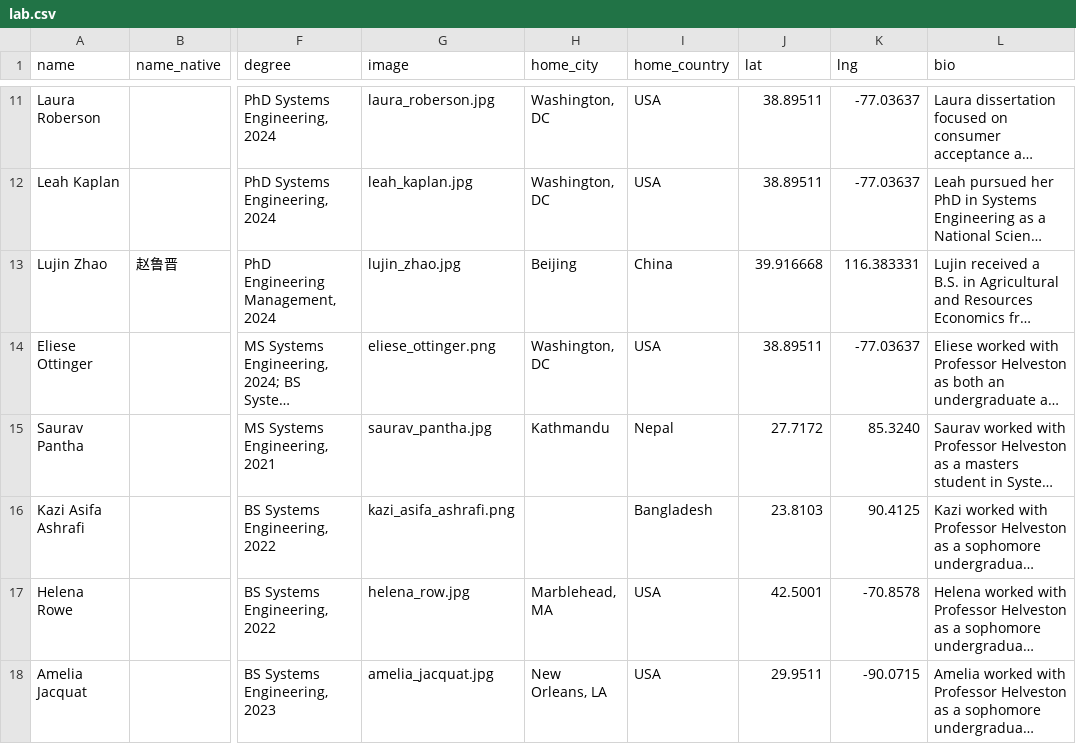
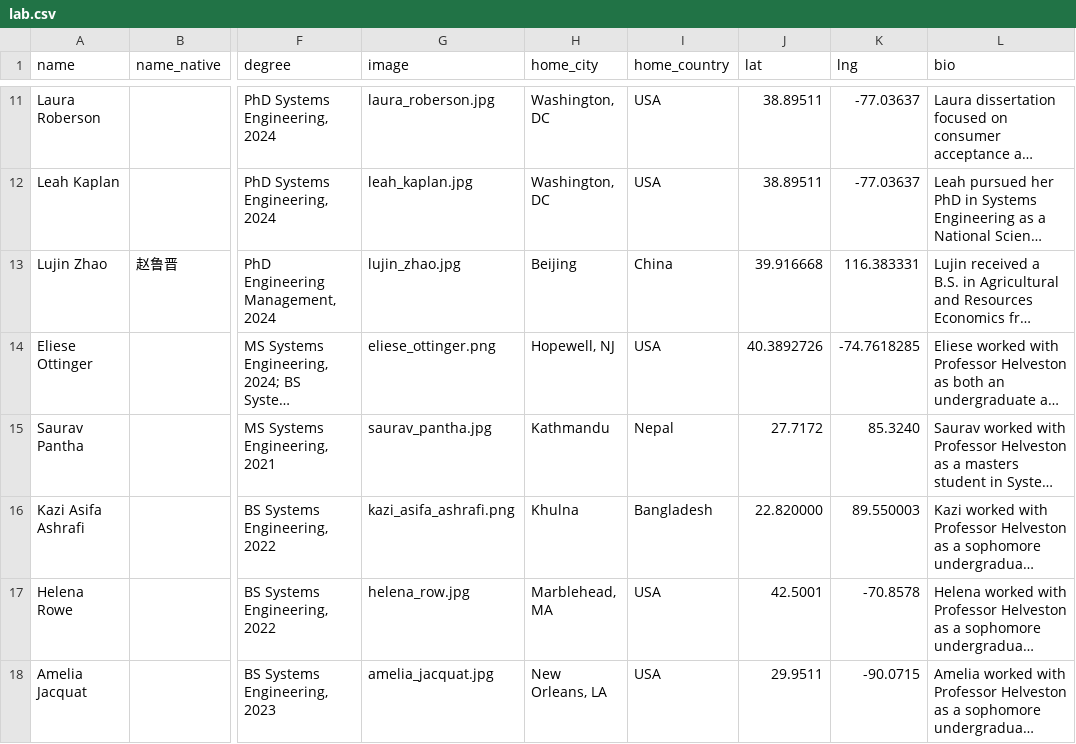
Before and after one commit to jhelvy/jhelvy_quarto, a CSV file: content/lab.csv, drawn as a sheet; only a part is shown, gaps mark what is left out; long unchanged cells end in …; the diff names each change by its address in the sheet, - before the commit and + after, or states it on an @@ line.

```diff
--- a/content/lab.csv
+++ b/content/lab.csv
-H14 (home_city): Washington, DC
+H14 (home_city): Hopewell, NJ
-J14 (lat): 38.89511
+J14 (lat): 40.3892726
-K14 (lng): -77.03637
+K14 (lng): -74.7618285
-H16 (home_city): (empty)
+H16 (home_city): Khulna
-J16 (lat): 23.8103
+J16 (lat): 22.820000
-K16 (lng): 90.4125
+K16 (lng): 89.550003
```
Also changed, not shown: 44 other files.
